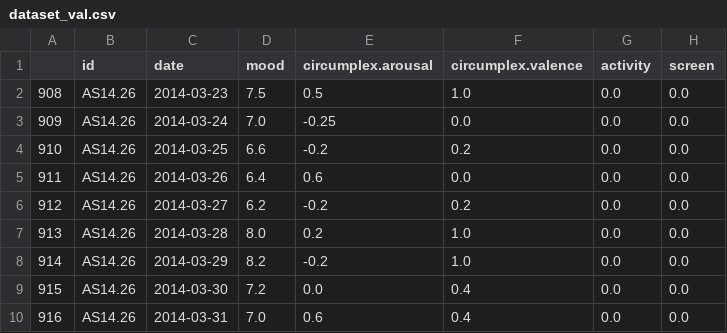
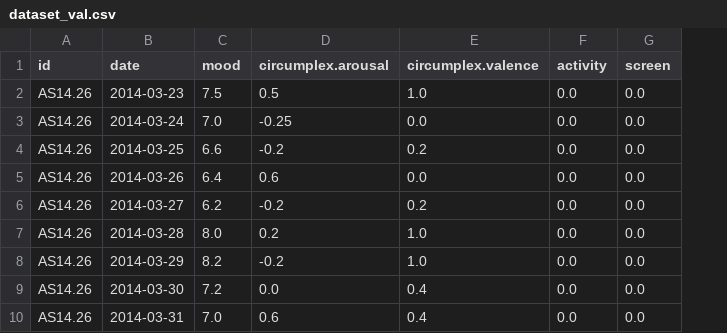
Before and after one commit to Munzeltje/data_mining_course, a CSV file: assignment1/data/dataset_val.csv, drawn as a sheet; only a part is shown; the diff names each change by its address in the sheet, - before the commit and + after, or states it on an @@ line.

```diff
--- a/assignment1/data/dataset_val.csv
+++ b/assignment1/data/dataset_val.csv
-column A, rows 2-10: 908 | 909 | 910 | 911 | 912 | 913 | 914 | 915 | 916
```
Also changed, not shown: assignment1/data/data_reformatted.csv, assignment1/data/dataset_test.csv, 2 other files.
